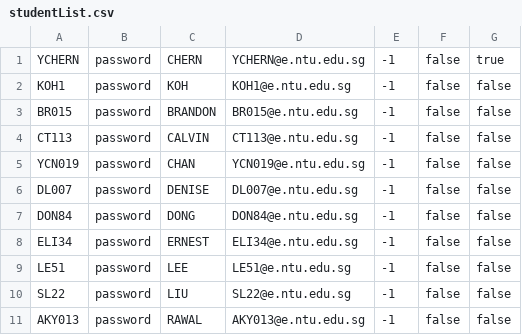
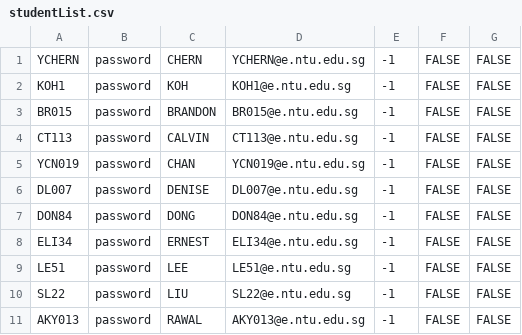
Before and after one commit to Brytista/FYP-Management-System-OODP-SC2002-Project, a CSV file: SC2002Project/src/files/studentList.csv, drawn as a sheet.

```diff
--- a/SC2002Project/src/files/studentList.csv
+++ b/SC2002Project/src/files/studentList.csv
@@ -1,11 +1,11 @@
-YCHERN,password,CHERN ,YCHERN@e.ntu.edu.sg,-1,false,true
-KOH1,password,KOH ,KOH1@e.ntu.edu.sg,-1,false,false
-BR015,password,BRANDON ,BR015@e.ntu.edu.sg,-1,false,false
-CT113,password,CALVIN ,CT113@e.ntu.edu.sg,-1,false,false
-YCN019,password,CHAN,YCN019@e.ntu.edu.sg,-1,false,false
-DL007,password,DENISE,DL007@e.ntu.edu.sg,-1,false,false
-DON84,password,DONG,DON84@e.ntu.edu.sg,-1,false,false
-ELI34,password,ERNEST,ELI34@e.ntu.edu.sg,-1,false,false
-LE51,password,LEE ,LE51@e.ntu.edu.sg,-1,false,false
-SL22,password,LIU ,SL22@e.ntu.edu.sg,-1,false,false
-AKY013,password,RAWAL,AKY013@e.ntu.edu.sg,-1,false,false
+YCHERN,password,CHERN ,YCHERN@e.ntu.edu.sg,-1,FALSE,FALSE
+KOH1,password,KOH ,KOH1@e.ntu.edu.sg,-1,FALSE,FALSE
+BR015,password,BRANDON ,BR015@e.ntu.edu.sg,-1,FALSE,FALSE
+CT113,password,CALVIN ,CT113@e.ntu.edu.sg,-1,FALSE,FALSE
+YCN019,password,CHAN,YCN019@e.ntu.edu.sg,-1,FALSE,FALSE
+DL007,password,DENISE,DL007@e.ntu.edu.sg,-1,FALSE,FALSE
+DON84,password,DONG,DON84@e.ntu.edu.sg,-1,FALSE,FALSE
+ELI34,password,ERNEST,ELI34@e.ntu.edu.sg,-1,FALSE,FALSE
+LE51,password,LEE ,LE51@e.ntu.edu.sg,-1,FALSE,FALSE
+SL22,password,LIU ,SL22@e.ntu.edu.sg,-1,FALSE,FALSE
+AKY013,password,RAWAL,AKY013@e.ntu.edu.sg,-1,FALSE,FALSE
```
Also changed, not shown: SC2002Project/src/files/projectList.csv, 16 other files.
